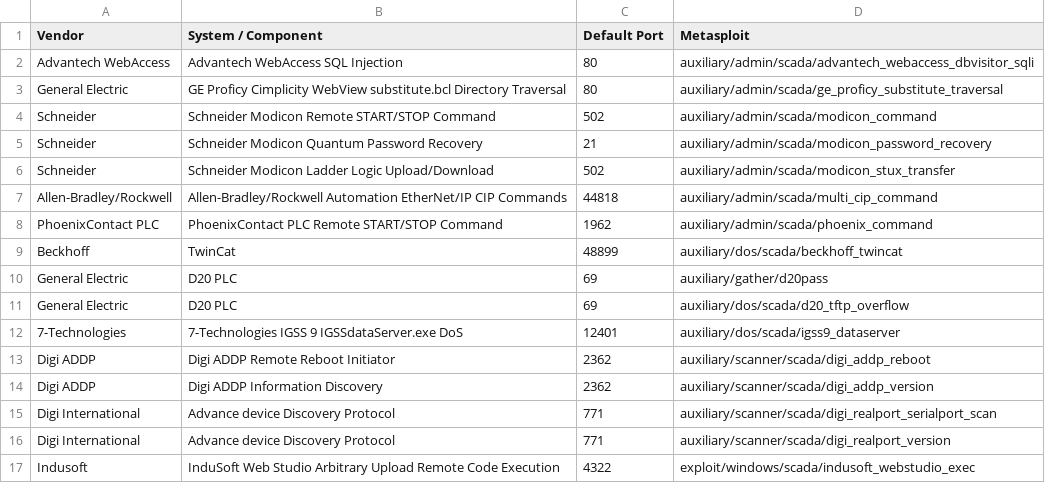
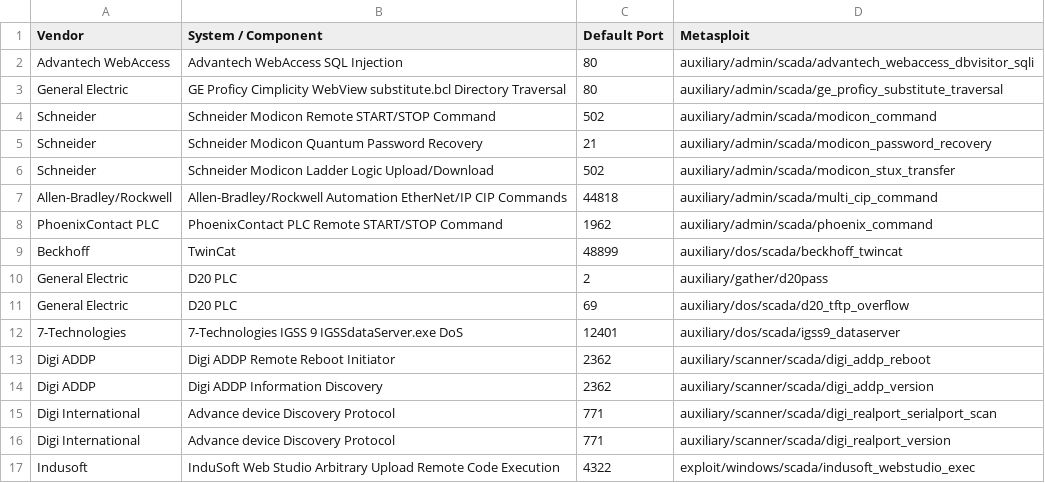
Before and after one commit to w3h/icsmaster, a CSV file: SCADA_Metasploit_Modules.csv, drawn as a sheet; only a part is shown.

```diff
--- a/SCADA_Metasploit_Modules.csv
+++ b/SCADA_Metasploit_Modules.csv
@@ -9,3 +9,3 @@ PhoenixContact PLC,PhoenixContact PLC Remote START/STOP Command,1962,auxiliary/a
 Beckhoff,TwinCat,48899,auxiliary/dos/scada/beckhoff_twincat
-General Electric,D20 PLC,69,auxiliary/gather/d20pass
+General Electric,D20 PLC,2,auxiliary/gather/d20pass
 General Electric,D20 PLC,69,auxiliary/dos/scada/d20_tftp_overflow
```
Also changed, not shown: Scada_Dorks.csv, Scada_Password.csv, 3 other files.
